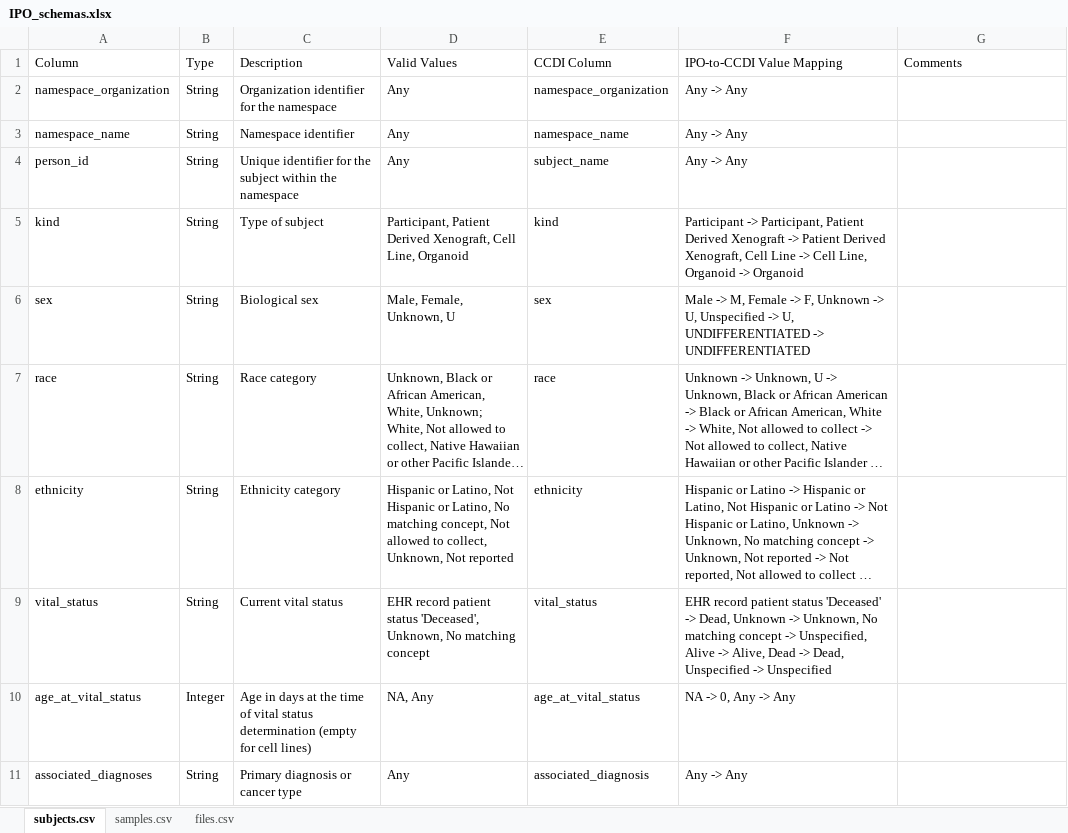
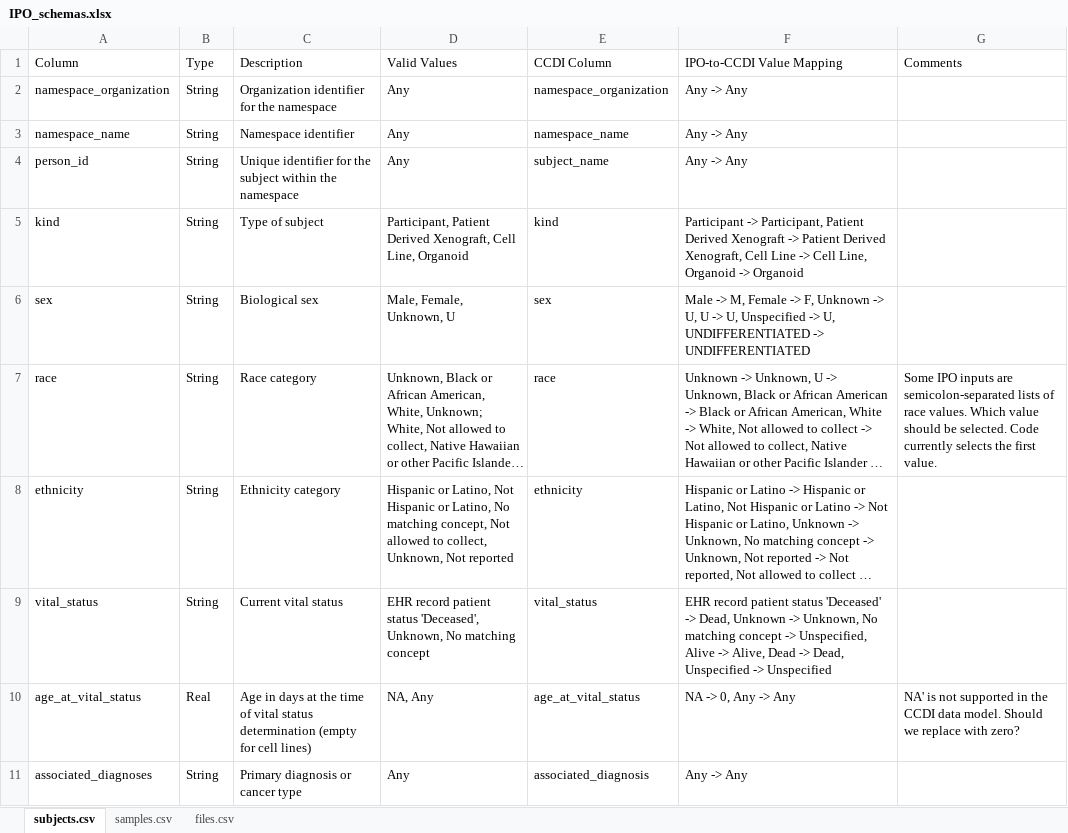
Before and after one commit to Su-informatics-lab/ccdi-api, an Excel workbook: ipo_translation/IPO_schemas.xlsx, sheet subjects.csv, drawn as a sheet; long unchanged cells end in …; values as stored, in another font and other column widths than the file's, no borders; the diff names each change by its address in the sheet, - before the commit and + after, or states it on an @@ line.

Commit message:
Fixed some typos in IPO mappings

```diff
--- a/ipo_translation/IPO_schemas.xlsx (sheet subjects.csv)
+++ b/ipo_translation/IPO_schemas.xlsx (sheet subjects.csv)
-F6 (IPO-to-CCDI Value Mapping): …-> U, Unspecified ->…
+F6 (IPO-to-CCDI Value Mapping): …-> U, U -> U, Unspecified ->…
-G7 (Comments): (empty)
+G7 (Comments): Some IPO inputs are semicolon-separated lists of race values. Which value should be selected. Code currently selects the first value.
-B10 (Type): Integer
+B10 (Type): Real
-G10 (Comments): (empty)
+G10 (Comments): NA' is not supported in the CCDI data model. Should we replace with zero?
```
Also changed, not shown: sheet samples.csv, hidden cells.
